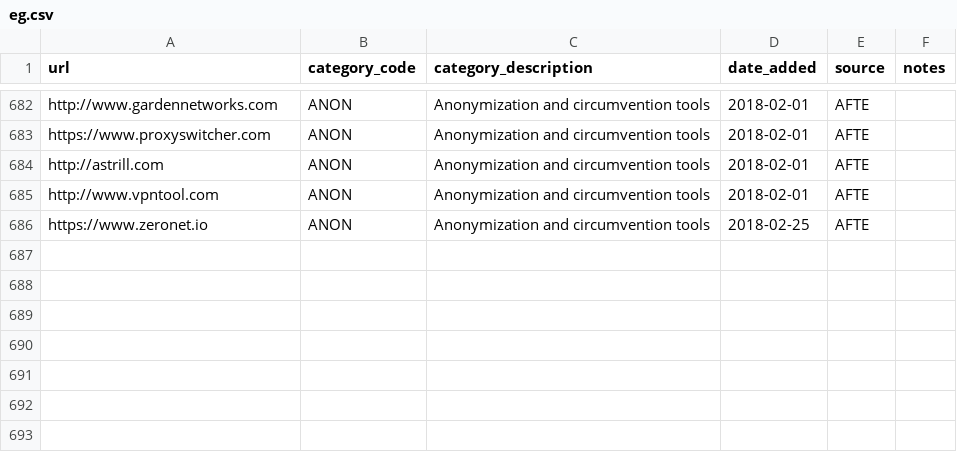
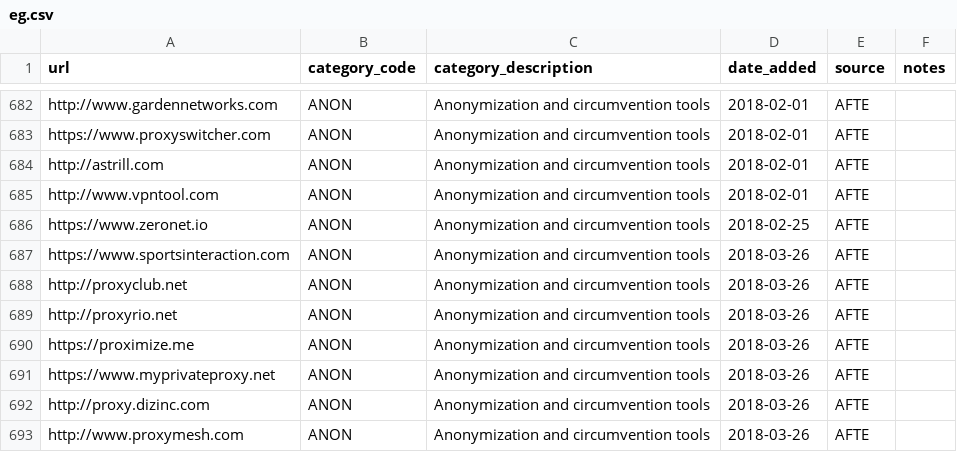
Before and after one commit to citizenlab/test-lists, a CSV file: lists/eg.csv, drawn as a sheet; only a part is shown, gaps mark what is left out; the diff names each change by its address in the sheet, - before the commit and + after, or states it on an @@ line.

Commit message:
update eg.csv list
add new 6 websites

```diff
--- a/lists/eg.csv
+++ b/lists/eg.csv
+row 687: https://www.sportsinteraction.com | ANON | Anonymization and circumvention tools | 2018-03-26 | AFTE
+row 688: http://proxyclub.net | ANON | Anonymization and circumvention tools | 2018-03-26 | AFTE
+row 689: http://proxyrio.net | ANON | Anonymization and circumvention tools | 2018-03-26 | AFTE
+row 690: https://proximize.me | ANON | Anonymization and circumvention tools | 2018-03-26 | AFTE
+row 691: https://www.myprivateproxy.net | ANON | Anonymization and circumvention tools | 2018-03-26 | AFTE
+row 692: http://proxy.dizinc.com | ANON | Anonymization and circumvention tools | 2018-03-26 | AFTE
+row 693: http://www.proxymesh.com | ANON | Anonymization and circumvention tools | 2018-03-26 | AFTE
```
